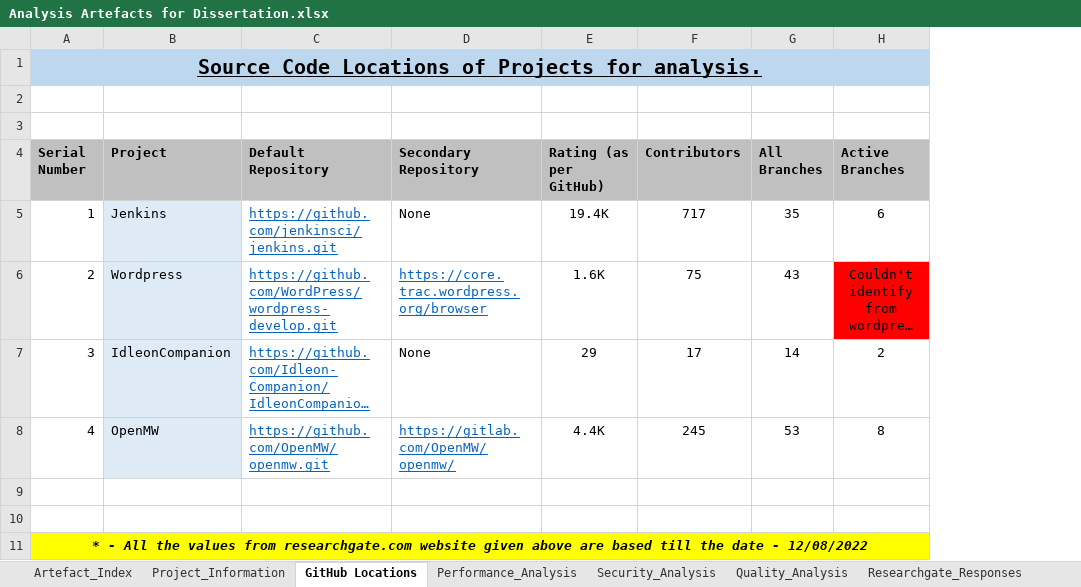
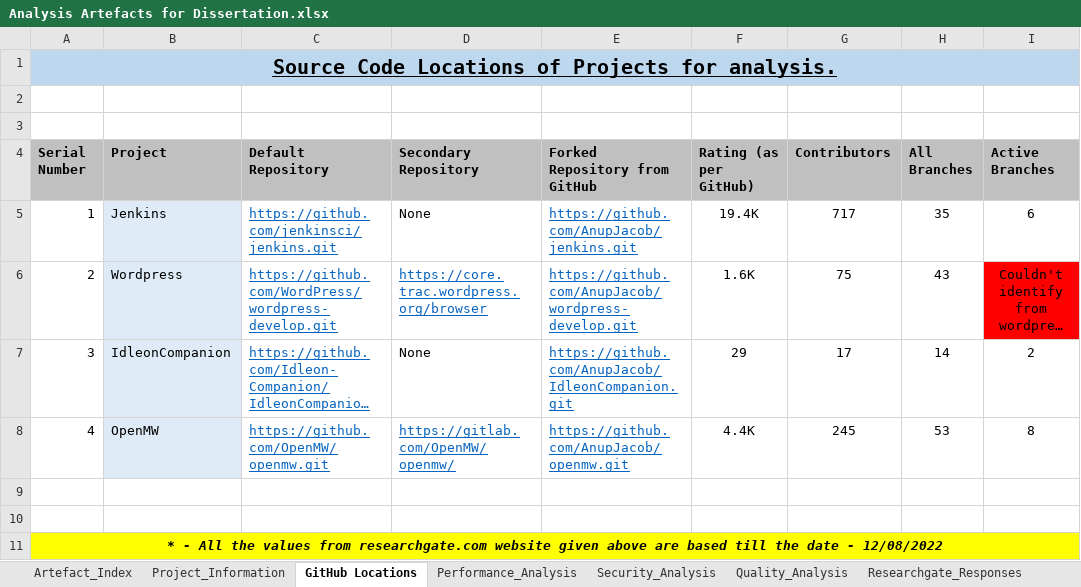
Before and after one commit to AnupJacob/Dissertation-Artefacts, an Excel workbook: Analysis Artefacts for Dissertation.xlsx, sheet GitHub Locations, drawn as a sheet; only a part is shown; long unchanged cells end in …; values as stored, in another font and other column widths than the file's, no borders; charts and pictures not drawn; the diff names each change by its address in the sheet, - before the commit and + after, or states it on an @@ line.

Commit message:
Added missing forked repository details

```diff
--- a/Analysis Artefacts for Dissertation.xlsx (sheet GitHub Locations)
+++ b/Analysis Artefacts for Dissertation.xlsx (sheet GitHub Locations)
+column E (Forked Repository from GitHub), rows 5-8: https://github.com/AnupJacob/jenkins.git | https://github.com/AnupJacob/wordpress-develop.git | https://github.com/AnupJacob/IdleonCompanion.git | https://github.com/AnupJacob/openmw.git
```
